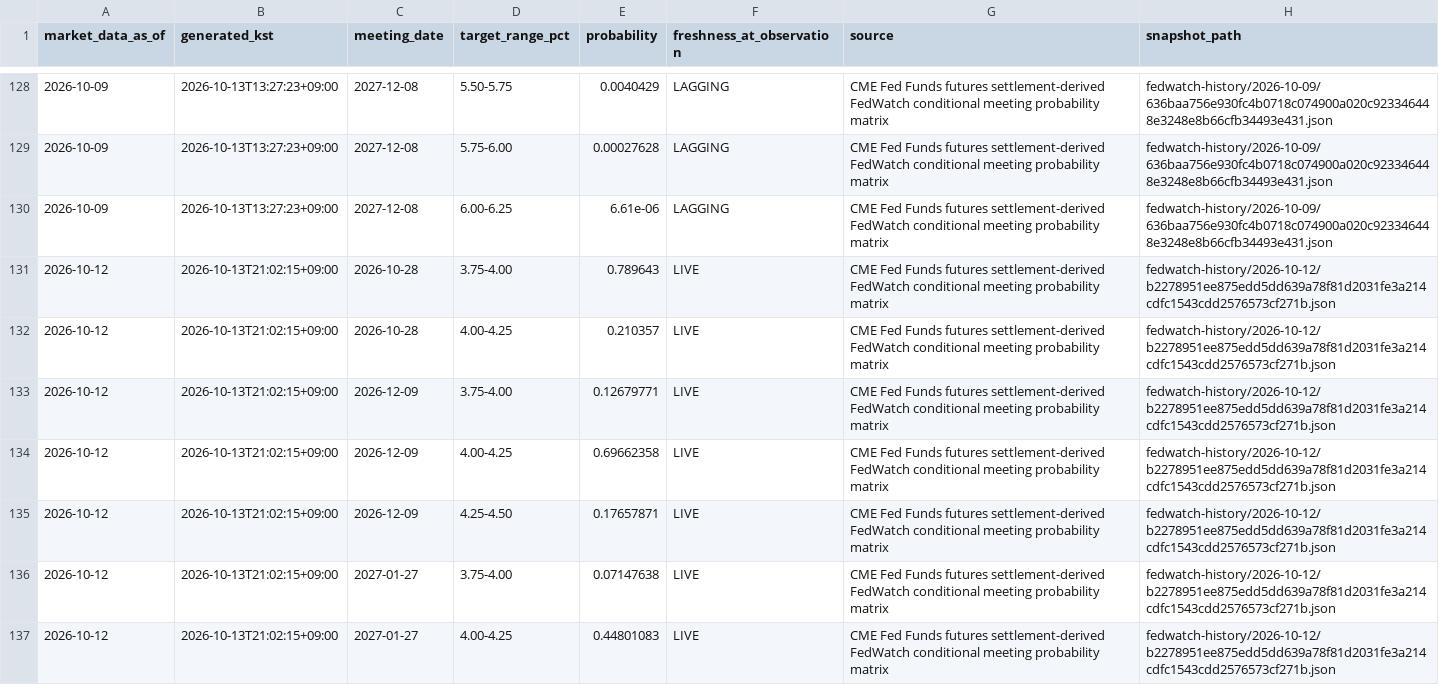
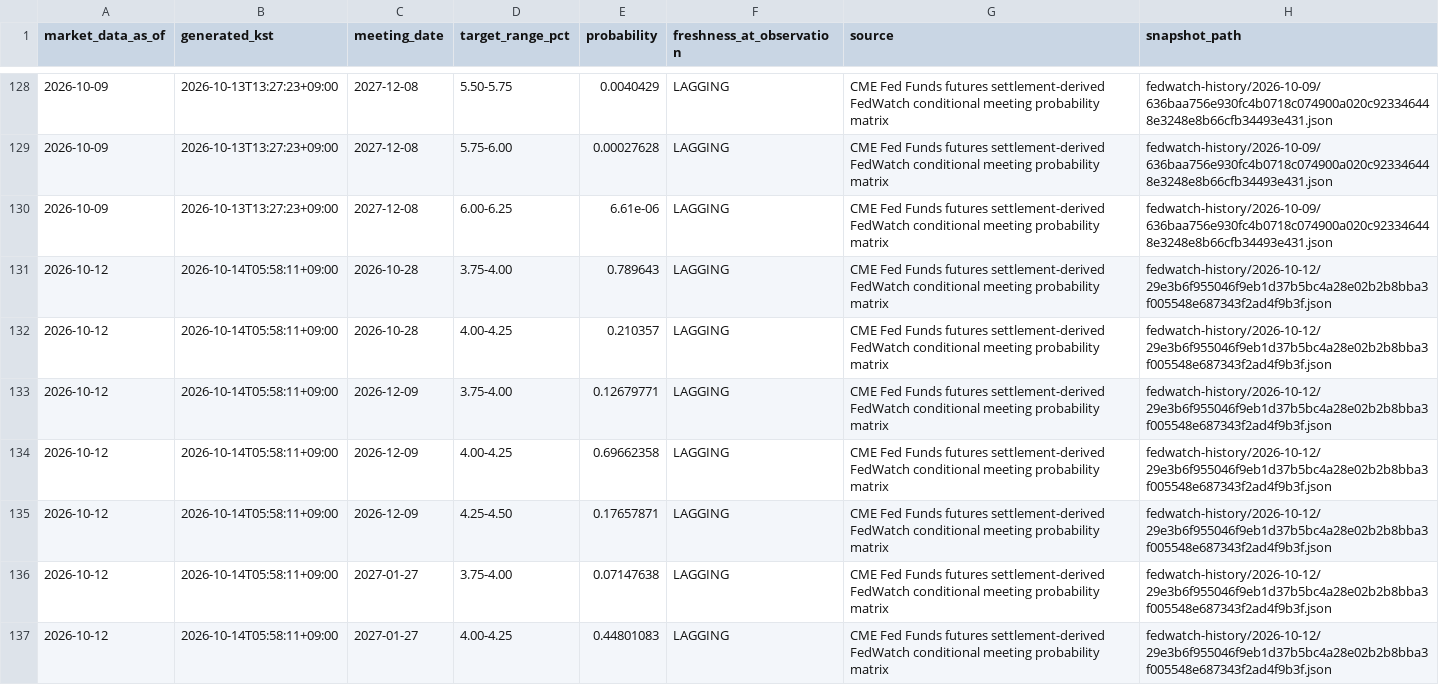
Before and after one commit to mauveplace/jjooni-control-tower, a CSV file: market-observatory/data/fedwatch-history/probabilities.csv, drawn as a sheet; only a part is shown, gaps mark what is left out; the diff covers the shown part only.

```diff
--- a/market-observatory/data/fedwatch-history/probabilities.csv
+++ b/market-observatory/data/fedwatch-history/probabilities.csv
@@ -130,8 +130,8 @@ market_data_as_of,generated_kst,meeting_date,target_range_pct,probability,freshn
 2026-10-09,2026-10-13T13:27:23+09:00,2027-12-08,6.00-6.25,6.61e-06,LAGGING,CME Fed Funds futures settlement-derived FedWatch conditional meeting probability matrix,fedwatch-history/2026-10-09/636baa756e930fc4b0718c074900a020c923346448e3248e8b66cfb34493e431.json
-2026-10-12,2026-10-13T21:02:15+09:00,2026-10-28,3.75-4.00,0.789643,LIVE,CME Fed Funds futures settlement-derived FedWatch conditional meeting probability matrix,fedwatch-history/2026-10-12/b2278951ee875edd5dd639a78f81d2031fe3a214cdfc1543cdd2576573cf271b.json
-2026-10-12,2026-10-13T21:02:15+09:00,2026-10-28,4.00-4.25,0.210357,LIVE,CME Fed Funds futures settlement-derived FedWatch conditional meeting probability matrix,fedwatch-history/2026-10-12/b2278951ee875edd5dd639a78f81d2031fe3a214cdfc1543cdd2576573cf271b.json
-2026-10-12,2026-10-13T21:02:15+09:00,2026-12-09,3.75-4.00,0.12679771,LIVE,CME Fed Funds futures settlement-derived FedWatch conditional meeting probability matrix,fedwatch-history/2026-10-12/b2278951ee875edd5dd639a78f81d2031fe3a214cdfc1543cdd2576573cf271b.json
-2026-10-12,2026-10-13T21:02:15+09:00,2026-12-09,4.00-4.25,0.69662358,LIVE,CME Fed Funds futures settlement-derived FedWatch conditional meeting probability matrix,fedwatch-history/2026-10-12/b2278951ee875edd5dd639a78f81d2031fe3a214cdfc1543cdd2576573cf271b.json
-2026-10-12,2026-10-13T21:02:15+09:00,2026-12-09,4.25-4.50,0.17657871,LIVE,CME Fed Funds futures settlement-derived FedWatch conditional meeting probability matrix,fedwatch-history/2026-10-12/b2278951ee875edd5dd639a78f81d2031fe3a214cdfc1543cdd2576573cf271b.json
-2026-10-12,2026-10-13T21:02:15+09:00,2027-01-27,3.75-4.00,0.07147638,LIVE,CME Fed Funds futures settlement-derived FedWatch conditional meeting probability matrix,fedwatch-history/2026-10-12/b2278951ee875edd5dd639a78f81d2031fe3a214cdfc1543cdd2576573cf271b.json
-2026-10-12,2026-10-13T21:02:15+09:00,2027-01-27,4.00-4.25,0.44801083,LIVE,CME Fed Funds futures settlement-derived FedWatch conditional meeting probability matrix,fedwatch-history/2026-10-12/b2278951ee875edd5dd639a78f81d2031fe3a214cdfc1543cdd2576573cf271b.json
+2026-10-12,2026-10-14T05:58:11+09:00,2026-10-28,3.75-4.00,0.789643,LAGGING,CME Fed Funds futures settlement-derived FedWatch conditional meeting probability matrix,fedwatch-history/2026-10-12/29e3b6f955046f9eb1d37b5bc4a28e02b2b8bba3f005548e687343f2ad4f9b3f.json
+2026-10-12,2026-10-14T05:58:11+09:00,2026-10-28,4.00-4.25,0.210357,LAGGING,CME Fed Funds futures settlement-derived FedWatch conditional meeting probability matrix,fedwatch-history/2026-10-12/29e3b6f955046f9eb1d37b5bc4a28e02b2b8bba3f005548e687343f2ad4f9b3f.json
+2026-10-12,2026-10-14T05:58:11+09:00,2026-12-09,3.75-4.00,0.12679771,LAGGING,CME Fed Funds futures settlement-derived FedWatch conditional meeting probability matrix,fedwatch-history/2026-10-12/29e3b6f955046f9eb1d37b5bc4a28e02b2b8bba3f005548e687343f2ad4f9b3f.json
+2026-10-12,2026-10-14T05:58:11+09:00,2026-12-09,4.00-4.25,0.69662358,LAGGING,CME Fed Funds futures settlement-derived FedWatch conditional meeting probability matrix,fedwatch-history/2026-10-12/29e3b6f955046f9eb1d37b5bc4a28e02b2b8bba3f005548e687343f2ad4f9b3f.json
+2026-10-12,2026-10-14T05:58:11+09:00,2026-12-09,4.25-4.50,0.17657871,LAGGING,CME Fed Funds futures settlement-derived FedWatch conditional meeting probability matrix,fedwatch-history/2026-10-12/29e3b6f955046f9eb1d37b5bc4a28e02b2b8bba3f005548e687343f2ad4f9b3f.json
+2026-10-12,2026-10-14T05:58:11+09:00,2027-01-27,3.75-4.00,0.07147638,LAGGING,CME Fed Funds futures settlement-derived FedWatch conditional meeting probability matrix,fedwatch-history/2026-10-12/29e3b6f955046f9eb1d37b5bc4a28e02b2b8bba3f005548e687343f2ad4f9b3f.json
+2026-10-12,2026-10-14T05:58:11+09:00,2027-01-27,4.00-4.25,0.44801083,LAGGING,CME Fed Funds futures settlement-derived FedWatch conditional meeting probability matrix,fedwatch-history/2026-10-12/29e3b6f955046f9eb1d37b5bc4a28e02b2b8bba3f005548e687343f2ad4f9b3f.json
```
Also changed, not shown: 171 edited cells elsewhere in this file, 8 other files.
